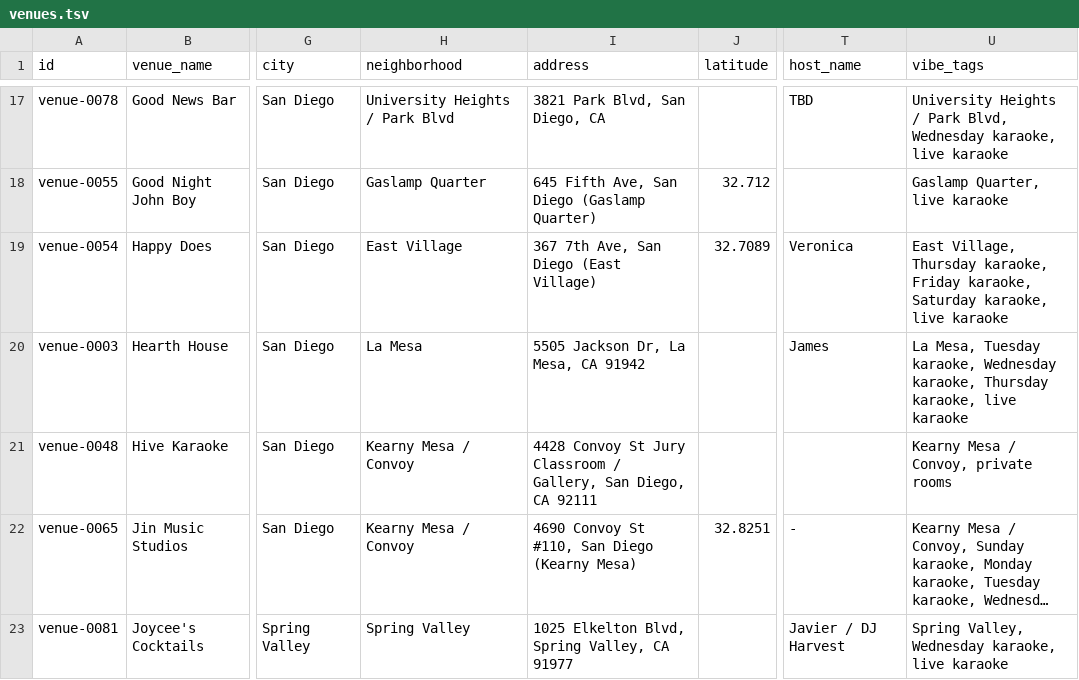
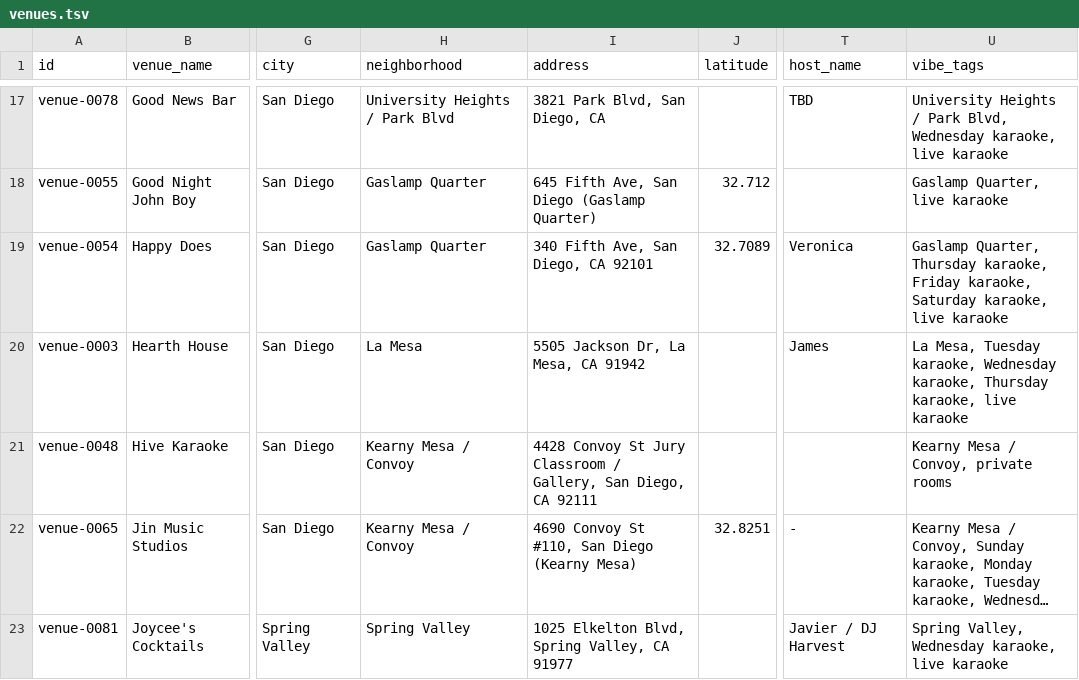
Before and after one commit to whiteinkcreates/singhub, a TSV file: public/data/venues.tsv, drawn as a sheet; only a part is shown, gaps mark what is left out; long unchanged cells end in …; the diff covers the shown part only; the diff names each change by its address in the sheet, - before the commit and + after, or states it on an @@ line.

Commit message:
Add All Mic Long karaoke nights

```diff
--- a/public/data/venues.tsv
+++ b/public/data/venues.tsv
-H19 (neighborhood): East Village
+H19 (neighborhood): Gaslamp Quarter
-I19 (address): 367 7th Ave, San Diego (East Village)
+I19 (address): 340 Fifth Ave, San Diego, CA 92101
-U19 (vibe_tags): East Village, Thursday karaoke,…
+U19 (vibe_tags): Gaslamp Quarter, Thursday karaoke,…
```
Also changed, not shown: 21 edited cells elsewhere in this file, public/data/events_by_night.tsv, 1 other file.
